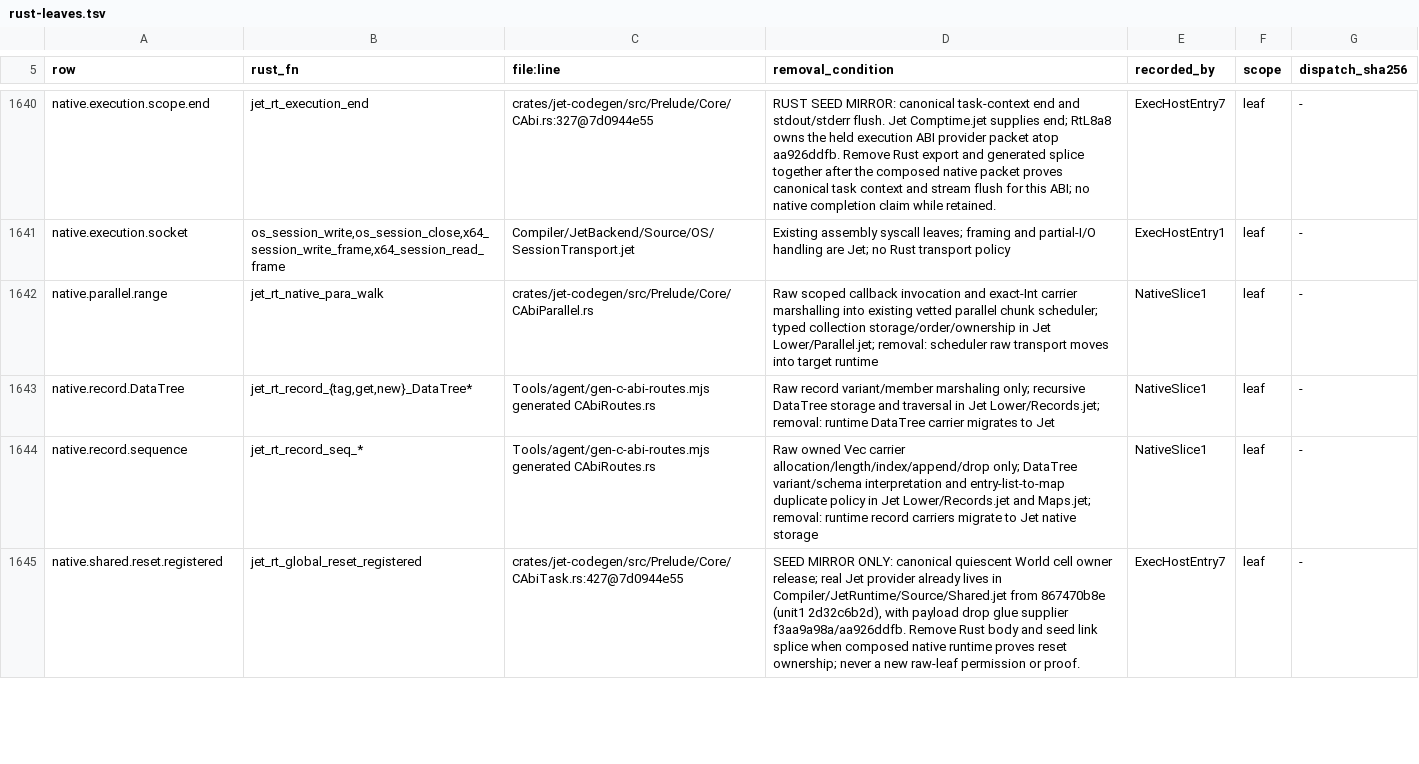
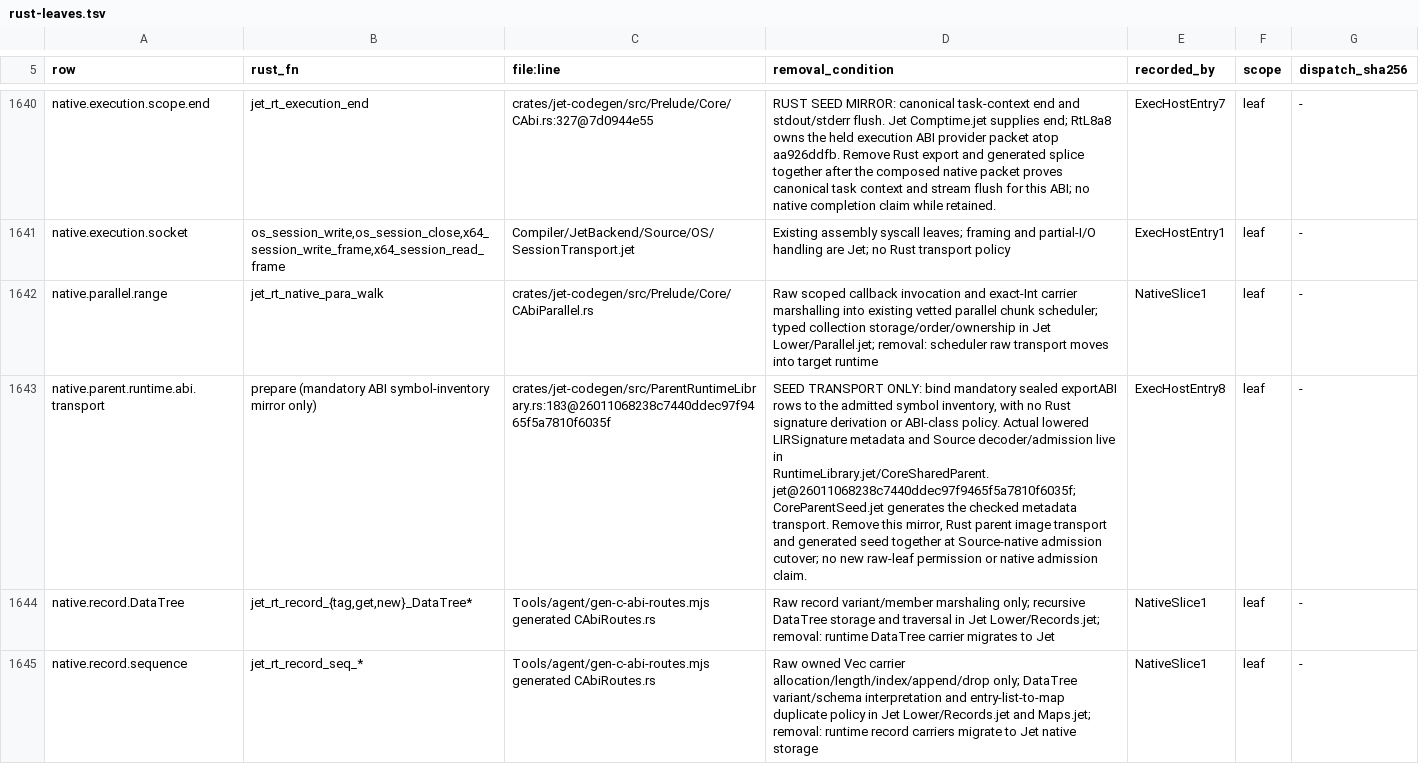
Before and after one commit to jet-language/jet, a TSV file: Tools/agent/rust-leaves.tsv, drawn as a sheet; only a part is shown, gaps mark what is left out; the shorter side is filled out with more unchanged rows; the diff names each change by its address in the sheet, - before the commit and + after, or states it on an @@ line.

Commit message:
Register the sealed runtime ABI seed transport mirror

```diff
--- a/Tools/agent/rust-leaves.tsv
+++ b/Tools/agent/rust-leaves.tsv
+row 1643: native.parent.runtime.abi.transport | prepare (mandatory ABI symbol-inventory mirror only) | crates/jet-codegen/src/ParentRuntimeLibrary.rs:183@26011068238c7440ddec97f9465f5a7810f6035f | SEED TRANSPORT ONLY: bind mandatory sealed exportABI rows to the admitted symbol inventory, with no Rust signature derivation or ABI-class policy. Actual lowered LIRSignature metadata and Source decoder/admission live in RuntimeLibrary.jet/CoreSharedParent.jet@26011068238c7440ddec97f9465f5a7810f6035f; CoreParentSeed.jet generates the checked metadata transport. Remove this mirror, Rust parent image transport and generated seed together at Source-native admission cutover; no new raw-leaf permission or native admission claim. | ExecHostEntry8 | leaf | -
```
